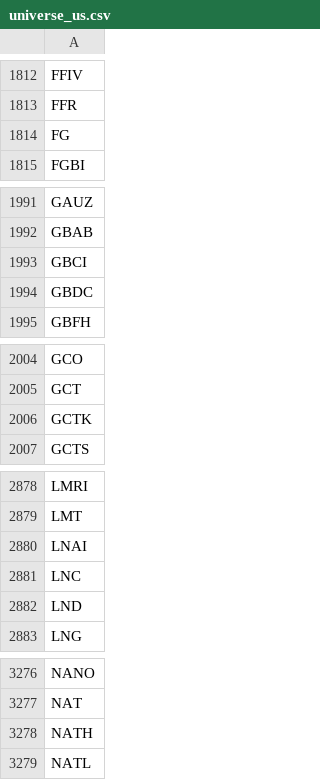
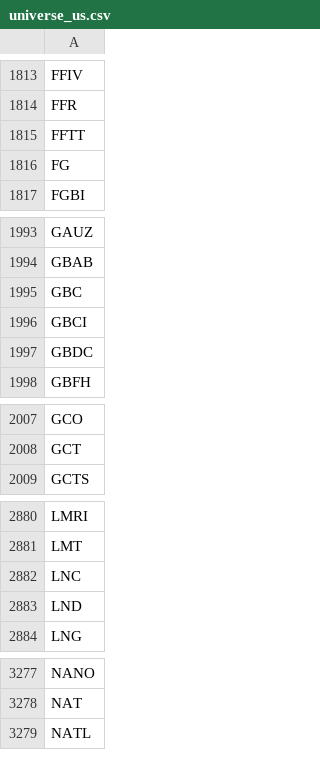
Before and after one commit to som-soni/trading, a CSV file: data/universe_us.csv, drawn as a sheet; only a part is shown, gaps mark what is left out; the diff covers the shown part only.

```diff
--- a/data/universe_us.csv
+++ b/data/universe_us.csv
@@ -1813,2 +1814,3 @@ FFIV
 FFR
+FFTT
 FG
@@ -1992,2 +1994,3 @@ GAUZ
 GBAB
+GBC
 GBCI
@@ -2005,3 +2008,2 @@ GCO
 GCT
-GCTK
 GCTS
@@ -2879,3 +2881,2 @@ LMRI
 LMT
-LNAI
 LNC
@@ -3277,3 +3278,2 @@ NANO
 NAT
-NATH
 NATL
```
Also changed, not shown: 8 added rows, 10 removed rows and 1 edited cell elsewhere in this file, data/earnings_cache_india.csv, data/earnings_cache_us.csv, 14 other files.
